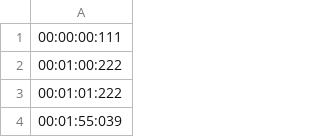
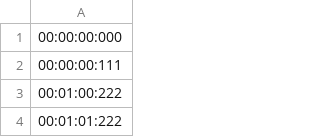
Before and after one commit to Kakaby/guc, a CSV file: 01_formatted_timestamps.csv, drawn as a sheet; only a part is shown; the shorter side is filled out with more unchanged rows.

Commit message:
Update 01_formatted_timestamps.csv

```diff
--- a/01_formatted_timestamps.csv
+++ b/01_formatted_timestamps.csv
@@ -1 +1,2 @@
+00:00:00:000
 00:00:00:111
```
